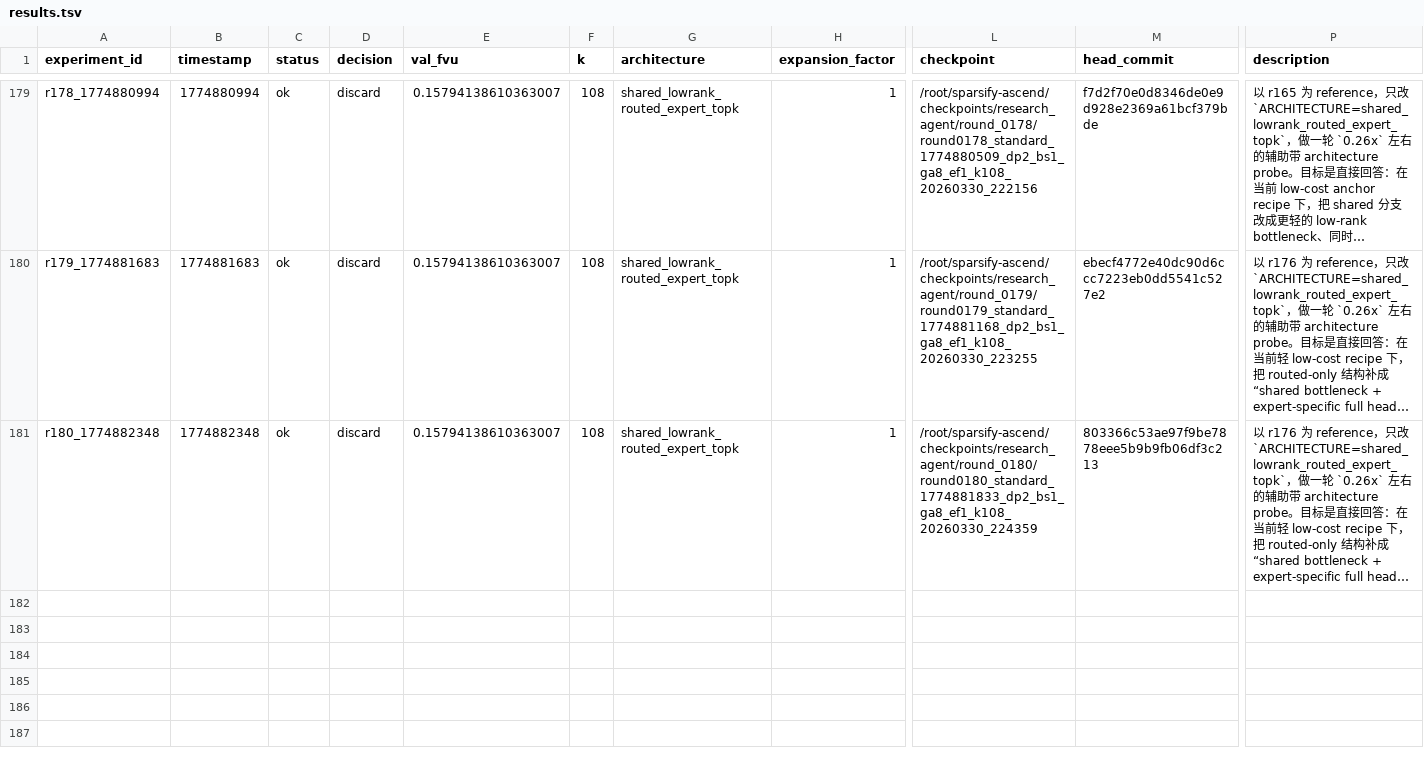
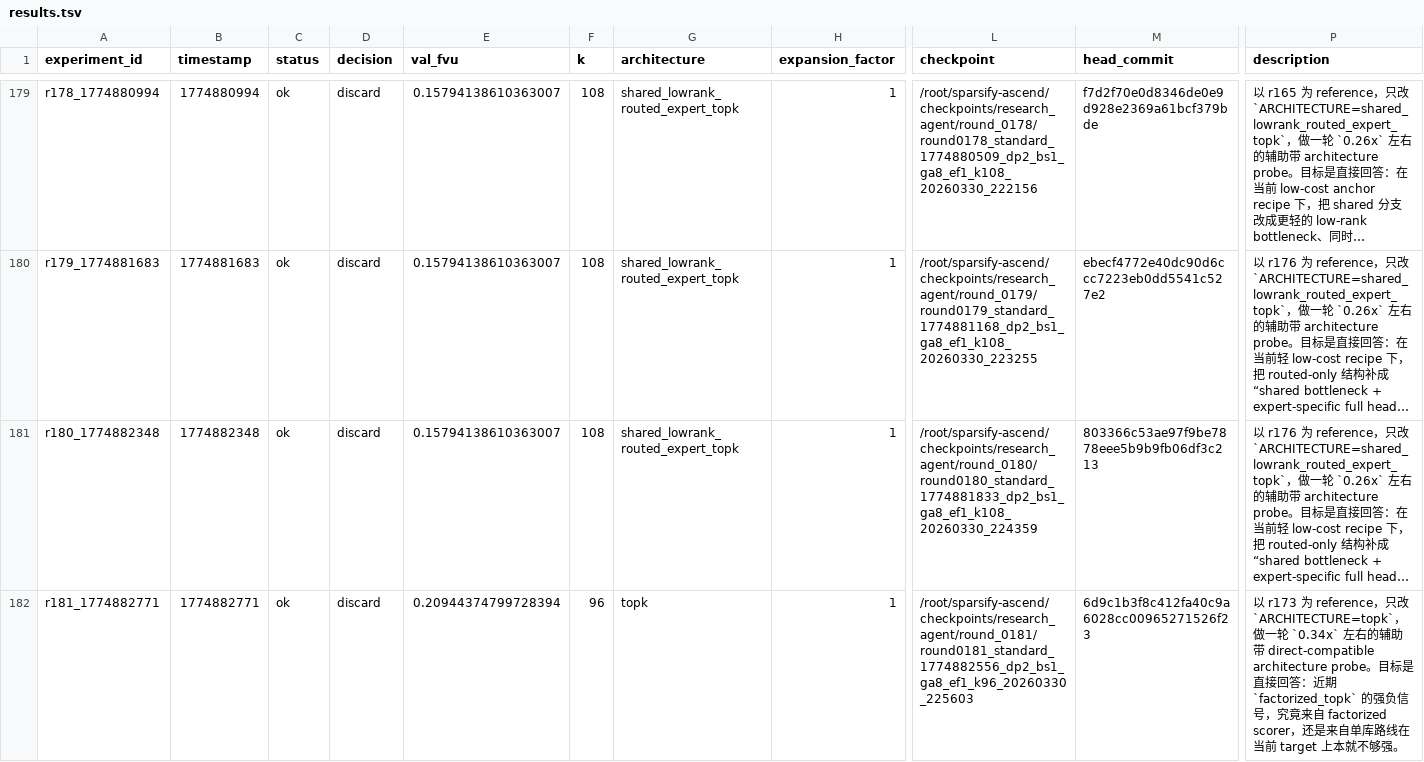
Before and after one commit to duanzhaol/sparsify, a TSV file: research/history/results.tsv, drawn as a sheet; only a part is shown, gaps mark what is left out; long unchanged cells end in …; rows hold the shown columns only; the diff names each change by its address in the sheet, - before the commit and + after, or states it on an @@ line.

Commit message:
experiment: round 0181 standard topk discard

```diff
--- a/research/history/results.tsv
+++ b/research/history/results.tsv
+row 182: r181_1774882771 | 1774882771 | ok | discard | 0.20944374799728394 | 96 | topk | 1 | /root/sparsify-ascend/checkpoints/research_agent/round_0181/round0181_standard_1774882556_dp2_bs1_ga8_ef1_k96_20260330_225603 | 6d9c1b3f8c412fa40c9a6028cc00965271526f23 | 以 r173 为 reference，只改 `ARCHITECTURE=topk`，做一轮 `0.34x` 左右的辅助带 direct-compatible architecture probe。目标是直接回答：近期 `factorized_topk` 的强负信号，究竟来自 factorized scorer，还是来自单库路线在当前 target 上本就不够强。
```
Also changed, not shown: 9 other files.
